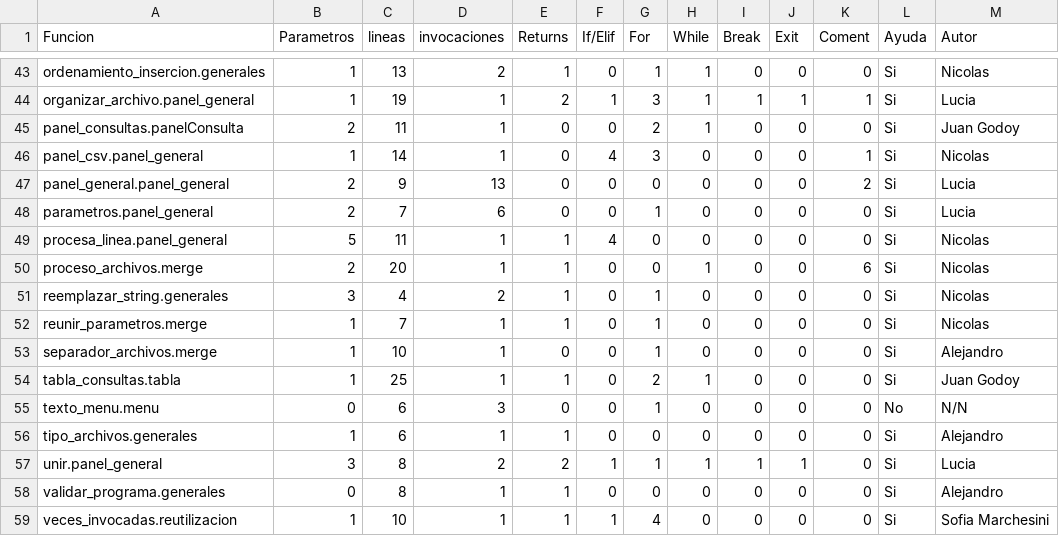
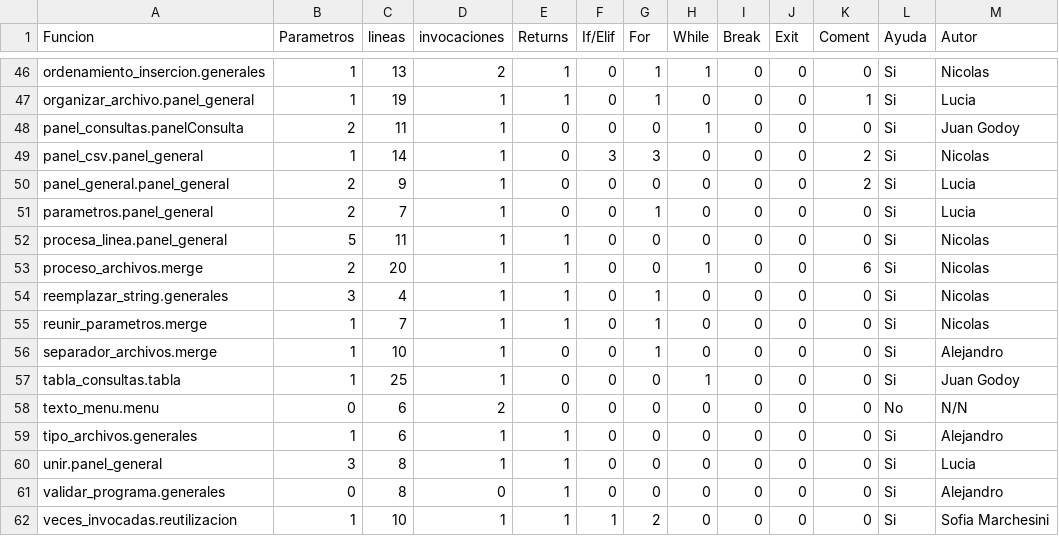
Before and after one commit to NicolasMaartino/TP-Algoritmos-y-Programacion-I, a CSV file: panel_general.csv, drawn as a sheet; only a part is shown, gaps mark what is left out; addresses are those after the commit; the diff covers the shown part only; the diff names each change by its address in the sheet, - before the commit and + after, or states it on an @@ line.

```diff
--- a/panel_general.csv
+++ b/panel_general.csv
-E47 (Returns): 2
+E47 (Returns): 1
-F47 (If/Elif): 1
+F47 (If/Elif): 0
-G47 (For): 3
+G47 (For): 1
-H47 (While): 1
+H47 (While): 0
-I47 (Break): 1
+I47 (Break): 0
-J47 (Exit): 1
+J47 (Exit): 0
-G48 (For): 2
+G48 (For): 0
-F49 (If/Elif): 4
+F49 (If/Elif): 3
-K49 (Coment): 1
+K49 (Coment): 2
-D50 (invocaciones): 13
+D50 (invocaciones): 1
-D51 (invocaciones): 6
+D51 (invocaciones): 1
-F52 (If/Elif): 4
+F52 (If/Elif): 0
-D54 (invocaciones): 2
+D54 (invocaciones): 1
-E57 (Returns): 1
+E57 (Returns): 0
-G57 (For): 2
+G57 (For): 0
-D58 (invocaciones): 3
+D58 (invocaciones): 2
-G58 (For): 1
+G58 (For): 0
-D60 (invocaciones): 2
+D60 (invocaciones): 1
-E60 (Returns): 2
+E60 (Returns): 1
-F60 (If/Elif): 1
+F60 (If/Elif): 0
-G60 (For): 1
+G60 (For): 0
-H60 (While): 1
+H60 (While): 0
-I60 (Break): 1
+I60 (Break): 0
-J60 (Exit): 1
+J60 (Exit): 0
-D61 (invocaciones): 1
+D61 (invocaciones): 0
-G62 (For): 4
+G62 (For): 2
```
Also changed, not shown: 3 added rows and 42 edited cells elsewhere in this file, comentarios.csv, fuente_unico.csv, 2 other files.
